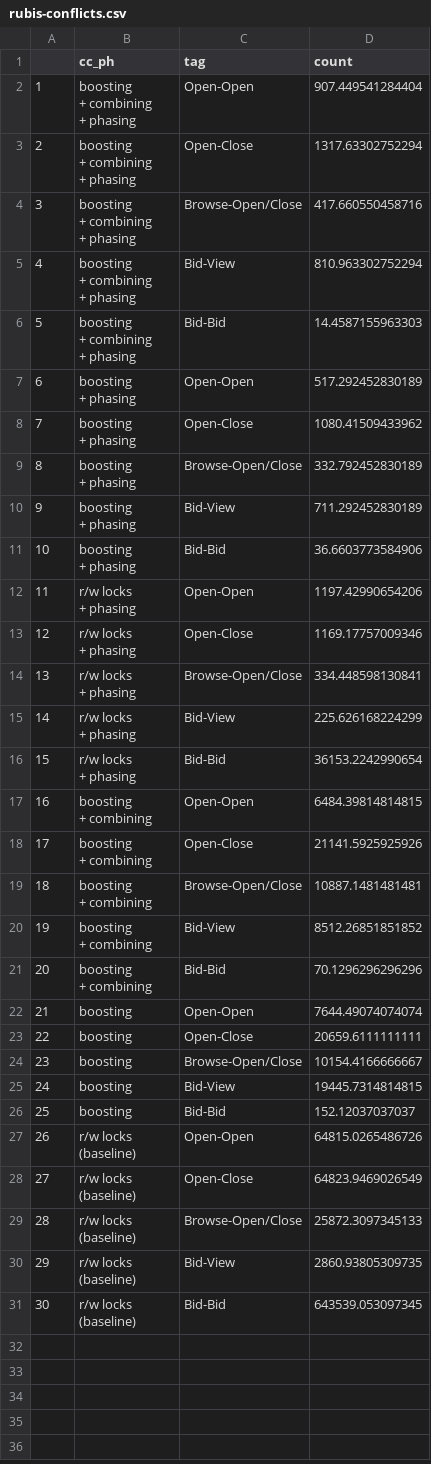
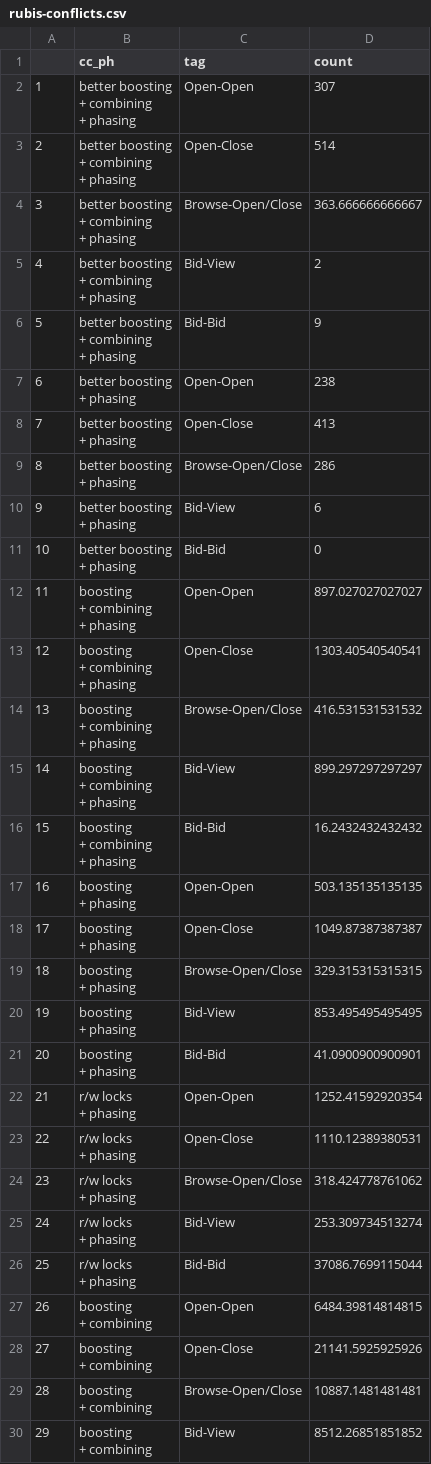
Before and after one commit to bholt/claret-doc, a CSV file: full/data/rubis-conflicts.csv, drawn as a sheet; only a part is shown; the shorter side is filled out with more unchanged rows; addresses are those after the commit; ↵ is a line break in a cell; the diff covers the shown part only; the diff names each change by its address in the sheet, - before the commit and + after, or states it on an @@ line.

```diff
--- a/full/data/rubis-conflicts.csv
+++ b/full/data/rubis-conflicts.csv
+row 2: 1 | better boosting ↵ + combining ↵ + phasing | Open-Open | 307
+row 3: 2 | better boosting ↵ + combining ↵ + phasing | Open-Close | 514
+row 4: 3 | better boosting ↵ + combining ↵ + phasing | Browse-Open/Close | 363.666666666667
+row 5: 4 | better boosting ↵ + combining ↵ + phasing | Bid-View | 2
+row 6: 5 | better boosting ↵ + combining ↵ + phasing | Bid-Bid | 9
+row 7: 6 | better boosting ↵ + phasing | Open-Open | 238
+row 8: 7 | better boosting ↵ + phasing | Open-Close | 413
+row 9: 8 | better boosting ↵ + phasing | Browse-Open/Close | 286
+row 10: 9 | better boosting ↵ + phasing | Bid-View | 6
+row 11: 10 | better boosting ↵ + phasing | Bid-Bid | 0
@@ column A renumbered between rows 12 and 41 @@
-D12 (count): 907.449541284404
+D12 (count): 897.027027027027
-D13 (count): 1317.63302752294
+D13 (count): 1303.40540540541
-D14 (count): 417.660550458716
+D14 (count): 416.531531531532
-D15 (count): 810.963302752294
+D15 (count): 899.297297297297
-D16 (count): 14.4587155963303
+D16 (count): 16.2432432432432
-D17 (count): 517.292452830189
+D17 (count): 503.135135135135
-D18 (count): 1080.41509433962
+D18 (count): 1049.87387387387
-D19 (count): 332.792452830189
+D19 (count): 329.315315315315
-D20 (count): 711.292452830189
+D20 (count): 853.495495495495
-D21 (count): 36.6603773584906
+D21 (count): 41.0900900900901
-D22 (count): 1197.42990654206
+D22 (count): 1252.41592920354
-D23 (count): 1169.17757009346
+D23 (count): 1110.12389380531
-D24 (count): 334.448598130841
+D24 (count): 318.424778761062
-D25 (count): 225.626168224299
+D25 (count): 253.309734513274
-D26 (count): 36153.2242990654
+D26 (count): 37086.7699115044
```
Also changed, not shown: 5 added rows elsewhere in this file, full/data/rawmix-mix.csv, full/data/rawmix-retries.csv, 8 other files.
